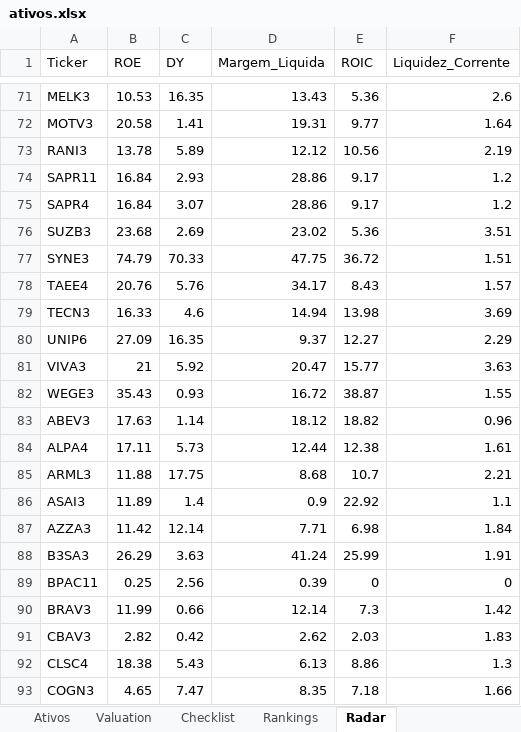
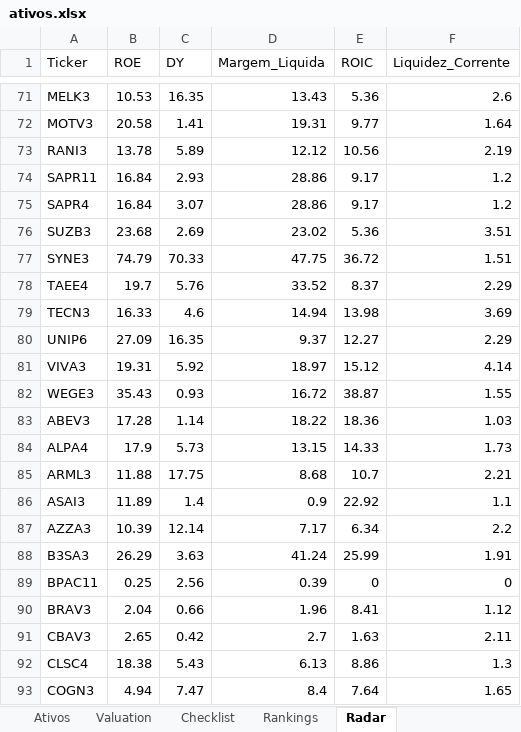
Before and after one commit to carlossobral/sobral_invest, an Excel workbook: ativos.xlsx, sheet Radar, drawn as a sheet; only a part is shown, gaps mark what is left out; values as stored, in another font and other column widths than the file's, no cell formats; the diff covers the shown part only; the diff names each change by its address in the sheet, - before the commit and + after, or states it on an @@ line.

```diff
--- a/ativos.xlsx (sheet Radar)
+++ b/ativos.xlsx (sheet Radar)
-B78 (ROE): 20.76
+B78 (ROE): 19.7
-D78 (Margem_Liquida): 34.17
+D78 (Margem_Liquida): 33.52
-E78 (ROIC): 8.43
+E78 (ROIC): 8.37
-F78 (Liquidez_Corrente): 1.57
+F78 (Liquidez_Corrente): 2.29
-B81 (ROE): 21
+B81 (ROE): 19.31
-D81 (Margem_Liquida): 20.47
+D81 (Margem_Liquida): 18.97
-E81 (ROIC): 15.77
+E81 (ROIC): 15.12
-F81 (Liquidez_Corrente): 3.63
+F81 (Liquidez_Corrente): 4.14
-B83 (ROE): 17.63
+B83 (ROE): 17.28
-D83 (Margem_Liquida): 18.12
+D83 (Margem_Liquida): 18.22
-E83 (ROIC): 18.82
+E83 (ROIC): 18.36
-F83 (Liquidez_Corrente): 0.96
+F83 (Liquidez_Corrente): 1.03
-B84 (ROE): 17.11
+B84 (ROE): 17.9
-D84 (Margem_Liquida): 12.44
+D84 (Margem_Liquida): 13.15
-E84 (ROIC): 12.38
+E84 (ROIC): 14.33
-F84 (Liquidez_Corrente): 1.61
+F84 (Liquidez_Corrente): 1.73
-B87 (ROE): 11.42
+B87 (ROE): 10.39
-D87 (Margem_Liquida): 7.71
+D87 (Margem_Liquida): 7.17
-E87 (ROIC): 6.98
+E87 (ROIC): 6.34
-F87 (Liquidez_Corrente): 1.84
+F87 (Liquidez_Corrente): 2.2
-B90 (ROE): 11.99
+B90 (ROE): 2.04
-D90 (Margem_Liquida): 12.14
+D90 (Margem_Liquida): 1.96
-E90 (ROIC): 7.3
+E90 (ROIC): 8.41
-F90 (Liquidez_Corrente): 1.42
+F90 (Liquidez_Corrente): 1.12
-B91 (ROE): 2.82
+B91 (ROE): 2.65
-D91 (Margem_Liquida): 2.62
+D91 (Margem_Liquida): 2.7
-E91 (ROIC): 2.03
+E91 (ROIC): 1.63
-F91 (Liquidez_Corrente): 1.83
+F91 (Liquidez_Corrente): 2.11
-B93 (ROE): 4.65
+B93 (ROE): 4.94
-D93 (Margem_Liquida): 8.35
+D93 (Margem_Liquida): 8.4
-E93 (ROIC): 7.18
+E93 (ROIC): 7.64
-F93 (Liquidez_Corrente): 1.66
+F93 (Liquidez_Corrente): 1.65
```
Also changed, not shown: 1 added row, 1 removed row and 326 edited cells elsewhere in this sheet, sheet Ativos, sheet Rankings, sheet Checklist, sheet Valuation, cell formats.
